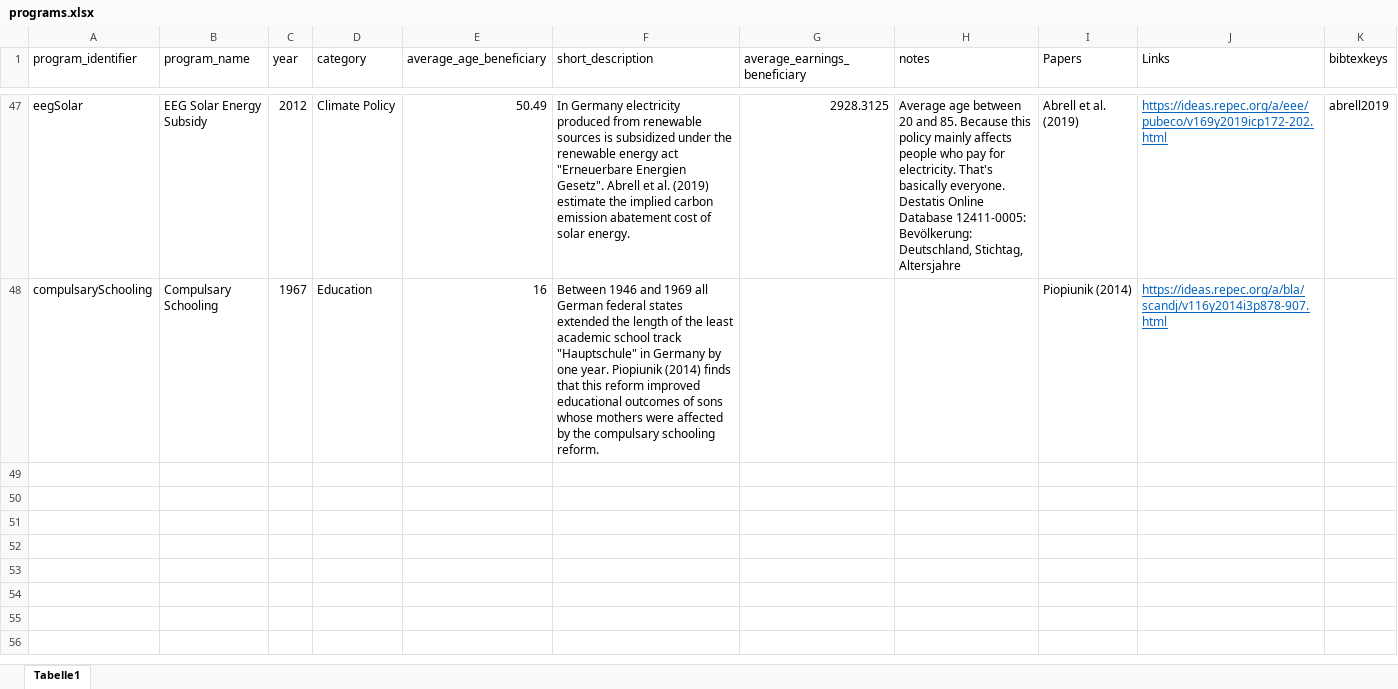
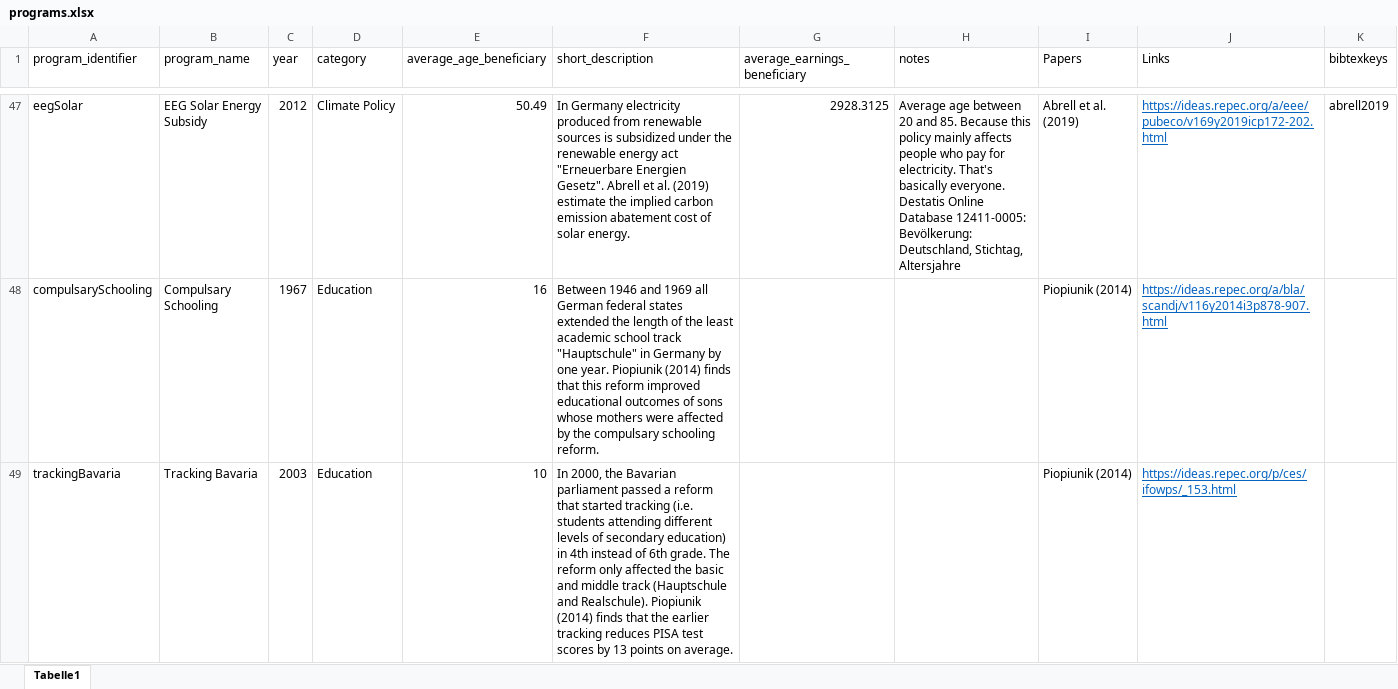
Before and after one commit to sbischl/mvpfDE, an Excel workbook: programs.xlsx, sheet Tabelle1, drawn as a sheet; only a part is shown, gaps mark what is left out; values as stored, in another font and other column widths than the file's, no borders; the diff names each change by its address in the sheet, - before the commit and + after, or states it on an @@ line.

Commit message:
added tracking reform in Bavaria

```diff
--- a/programs.xlsx (sheet Tabelle1)
+++ b/programs.xlsx (sheet Tabelle1)
+row 49: trackingBavaria | Tracking Bavaria | 2003 | Education | 10 | In 2000, the Bavarian parliament passed a reform that started tracking (i.e. students attending different levels of secondary education) in 4th instead of 6th grade. The reform only affected the basic and middle track (Hauptschule and Realschule). Piopiunik (2014) finds that the earlier tracking reduces PISA test scores by 13 points on average. |  |  | Piopiunik (2014) | https://ideas.repec.org/p/ces/ifowps/_153.html
```
Also changed, not shown: 4 other files.
